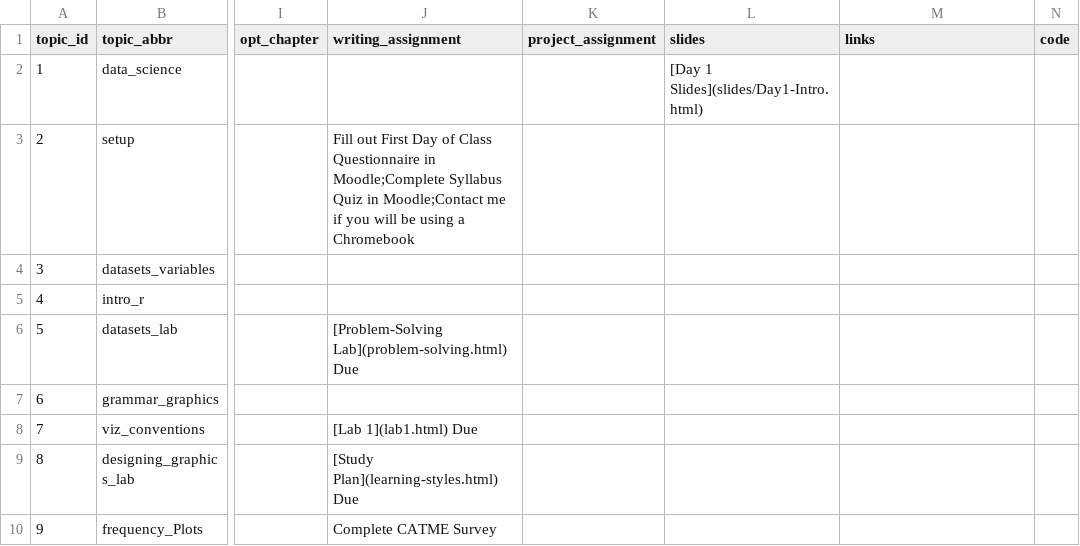
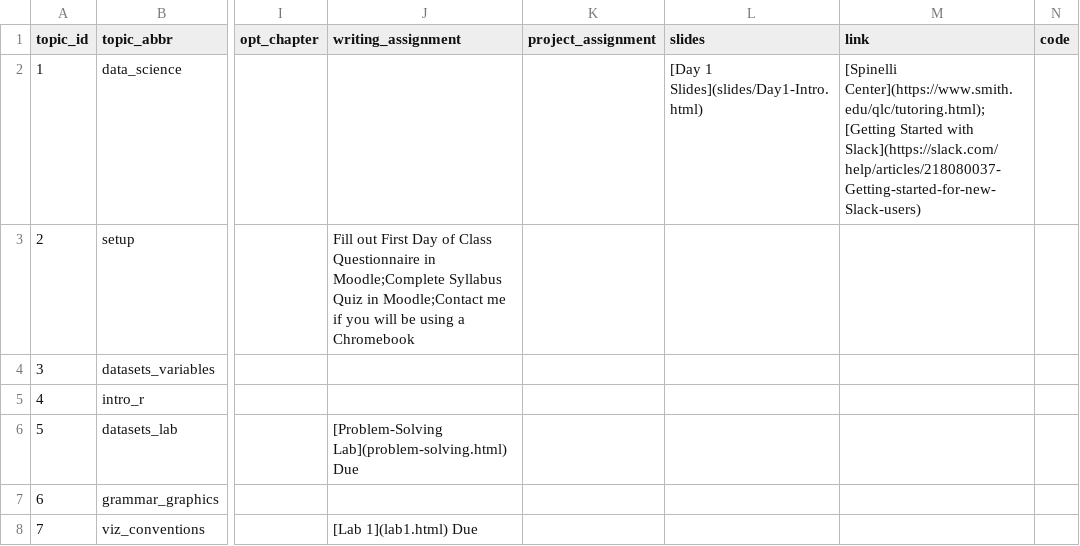
Before and after one commit to sds-192-intro-fall22/sds-192-public-website-quarto, a CSV file: website/data/topics.csv, drawn as a sheet; only a part is shown, gaps mark what is left out; the shorter side is filled out with more unchanged rows; the diff names each change by its address in the sheet, - before the commit and + after, or states it on an @@ line.

Commit message:
added links and code

```diff
--- a/website/data/topics.csv
+++ b/website/data/topics.csv
-M1: links
+M1: link
-M2 (link): (empty)
+M2 (link): [Spinelli Center](https://www.smith.edu/qlc/tutoring.html);[Getting Started with Slack](https://slack.com/help/articles/218080037-Getting-started-for-new-Slack-users)
```
Also changed, not shown: 7 other files.
